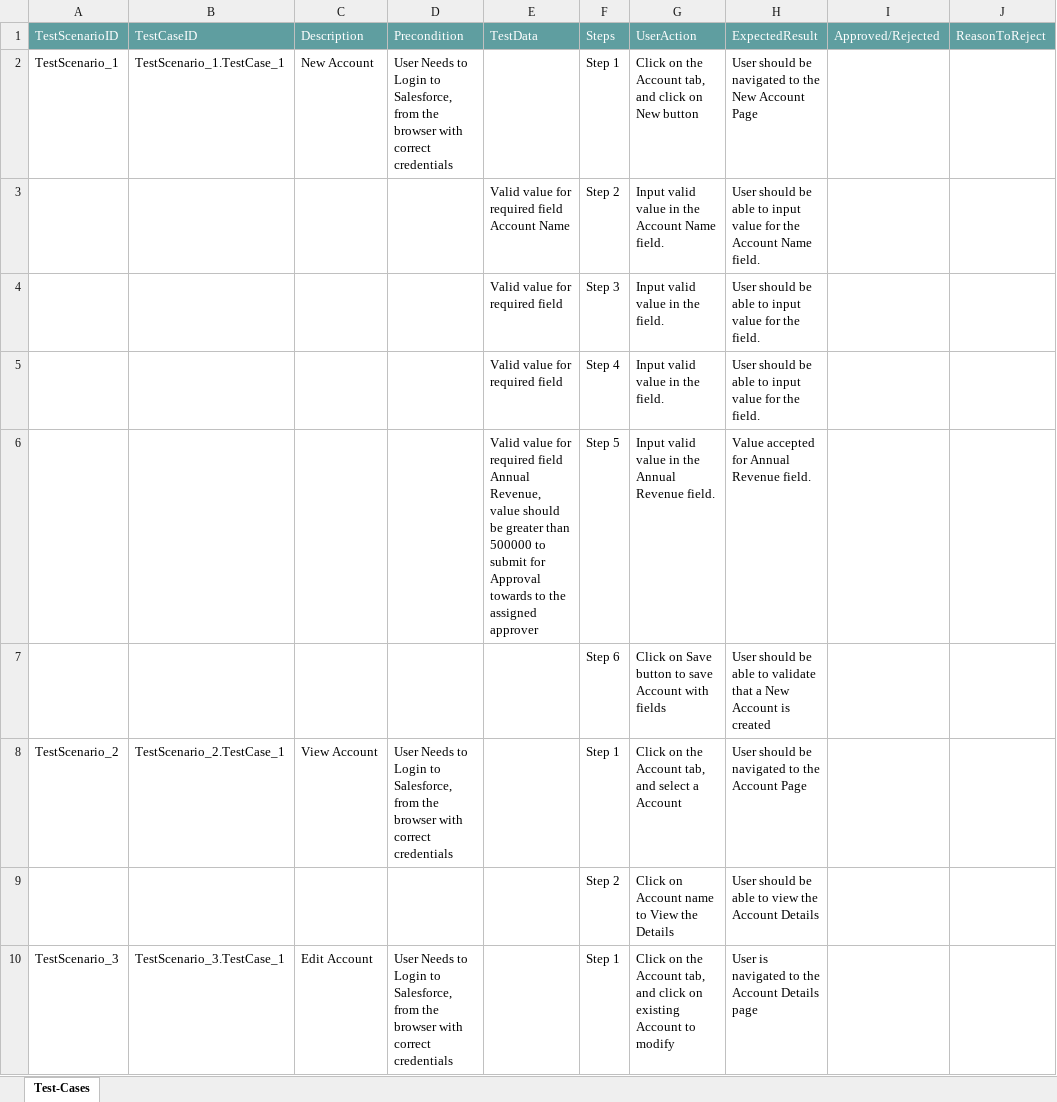
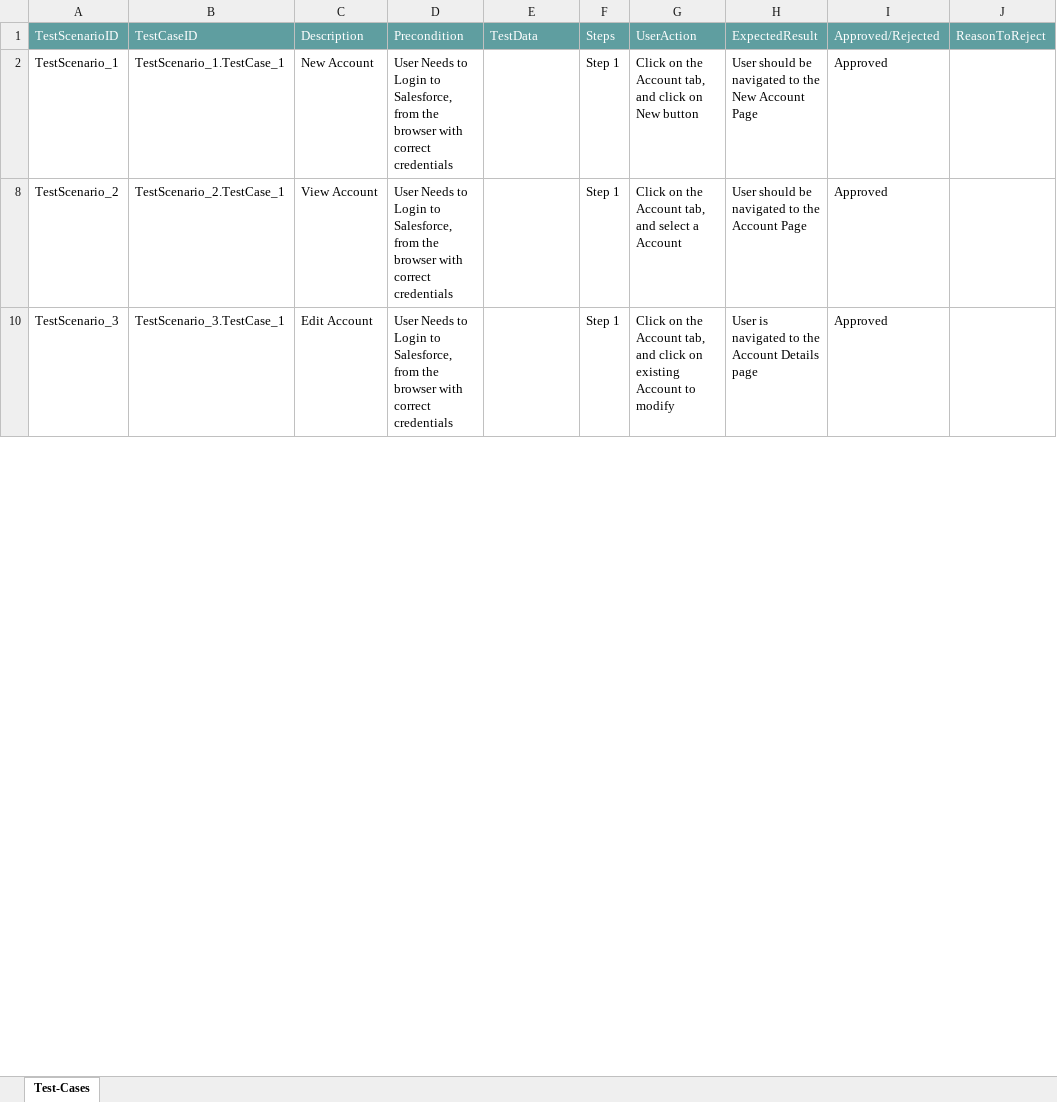
Before and after one commit to ShaikMohamedIrfan/SFMobileAppTesting002, an Excel workbook: TpMobileAccountFun002.xlsx, sheet Test-Cases, drawn as a sheet; only a part is shown; values as stored, in another font and other column widths than the file's, no borders; table styles not drawn; the diff covers the shown part only; the diff names each change by its address in the sheet, - before the commit and + after, or states it on an @@ line.

Commit message:
Add files via upload

```diff
--- a/TpMobileAccountFun002.xlsx (sheet Test-Cases)
+++ b/TpMobileAccountFun002.xlsx (sheet Test-Cases)
-I2: (empty)
+I2: Approved
@@ row 3 hidden:  |  |  |  | Valid value for required field Account Name | Step 2 | Input valid value in the Account Name field. | User should be able to input value for the Account Name field. @@
@@ row 4 hidden:  |  |  |  | Valid value for required field | Step 3 | Input valid value in the field. | User should be able to input value for the field. @@
@@ row 5 hidden:  |  |  |  | Valid value for required field | Step 4 | Input valid value in the field. | User should be able to input value for the field. @@
@@ row 6 hidden:  |  |  |  | Valid value for required field Annual Revenue, value should be greater than 500000 to submit for Approval towards to the assigned approver | Step 5 | Input valid value in the Annual Revenue field. | Value accepted for Annual Revenue field. @@
@@ row 7 hidden:  |  |  |  |  | Step 6 | Click on Save button to save Account with fields | User should be able to validate that a New Account is created @@
-I8: (empty)
+I8: Approved
@@ row 9 hidden:  |  |  |  |  | Step 2 | Click on Account name to View the Details | User should be able to view the Account Details @@
-I10: (empty)
+I10: Approved
```
Also changed, not shown: 7 hidden or unhidden rows and 1 edited cell elsewhere in this sheet.
